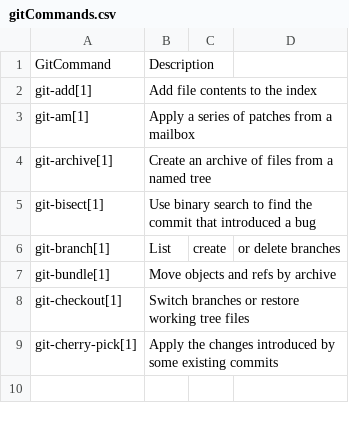
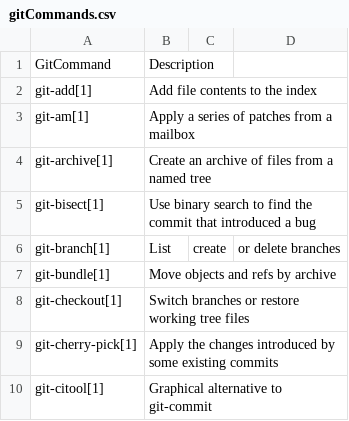
Before and after one commit to PatricLB/AgileLabb1, a CSV file: gitCommands.csv, drawn as a sheet; the diff names each change by its address in the sheet, - before the commit and + after, or states it on an @@ line.

Commit message:
added citool

```diff
--- a/gitCommands.csv
+++ b/gitCommands.csv
+row 10: git-citool[1] | Graphical alternative to git-commit
```
